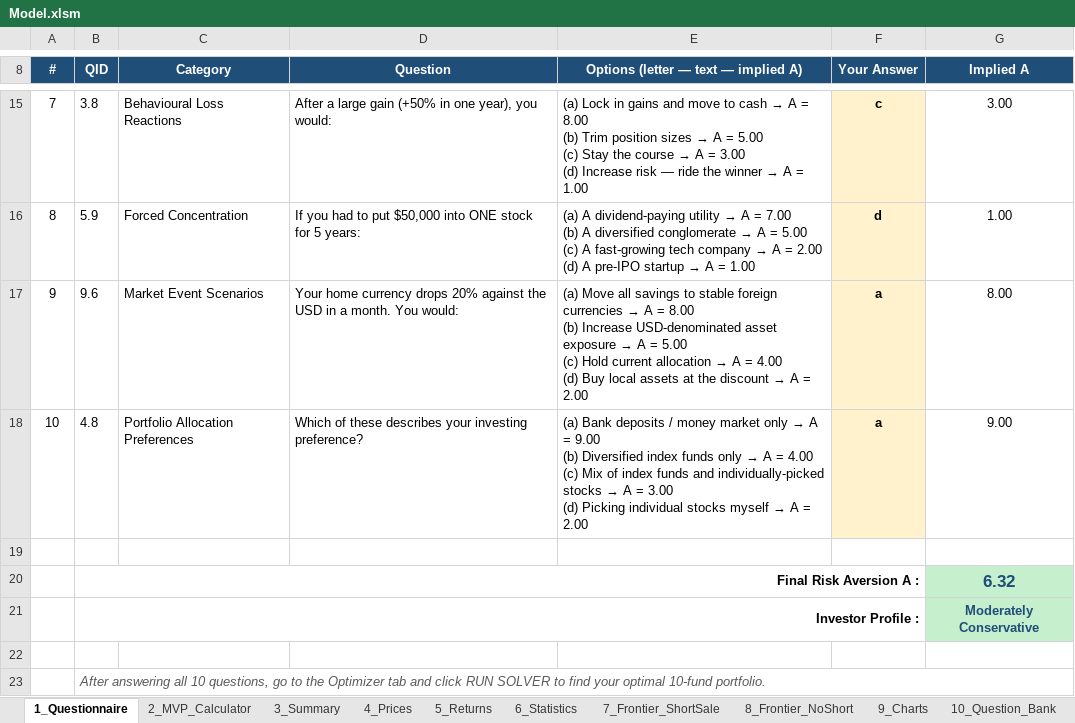
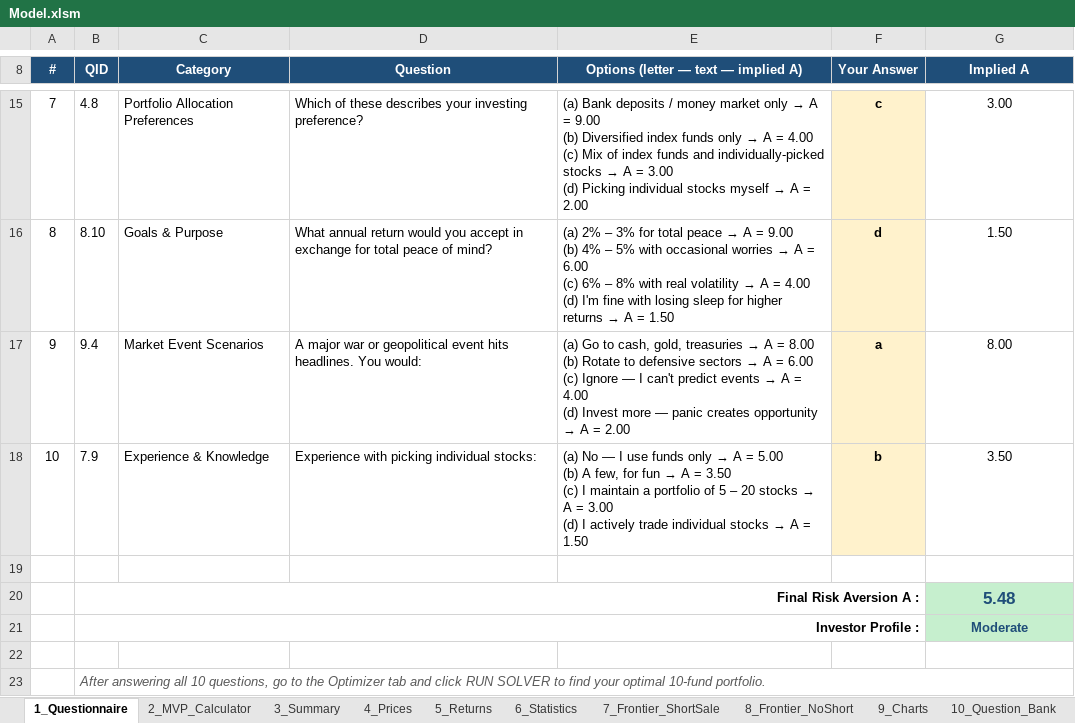
Before and after one commit to gitaalekhyapaul/bmd5302-project, an Excel workbook: Model.xlsm, sheet 1_Questionnaire, drawn as a sheet; only a part is shown, gaps mark what is left out; values as stored, in another font and other column widths than the file's, no borders; charts and pictures not drawn; removed rows and columns are numbered as before the commit, all else as after; ↵ is a line break in a cell; the diff covers the shown part only; the diff names each change by its address in the sheet, - before the commit and + after, or states it on an @@ line.

```diff
--- a/Model.xlsm (sheet 1_Questionnaire)
+++ b/Model.xlsm (sheet 1_Questionnaire)
-B15 (QID): 3.8
+B15 (QID): 4.8
-C15 (Category): Behavioural Loss Reactions
+C15 (Category): Portfolio Allocation Preferences
-D15 (Question): After a large gain (+50% in one year), you would:
+D15 (Question): Which of these describes your investing preference?
@@ E15: (a) Lock in gains and move to cash → A = 8.00 ↵ (b) Trim position sizes → A = 5.00 ↵ (c) Stay the course → A = 3.00 ↵ (d) Increase risk — ride the winner → A = 1.00 → (a) Bank deposits / money market only → A = 9.00 ↵ (b) Diversified index funds only → A = 4.00 ↵ (c) Mix of index funds and individually-picked stocks → A = 3.00 ↵ (d) Picking individual stocks myself → A = 2.00 @@
-B16 (QID): 5.9
+B16 (QID): 8.10
-C16 (Category): Forced Concentration
+C16 (Category): Goals & Purpose
-D16 (Question): If you had to put $50,000 into ONE stock for 5 years:
+D16 (Question): What annual return would you accept in exchange for total peace of mind?
@@ E16: (a) A dividend-paying utility → A = 7.00 ↵ (b) A diversified conglomerate → A = 5.00 ↵ (c) A fast-growing tech company → A = 2.00 ↵ (d) A pre-IPO startup → A = 1.00 → (a) 2% – 3% for total peace → A = 9.00 ↵ (b) 4% – 5% with occasional worries → A = 6.00 ↵ (c) 6% – 8% with real volatility → A = 4.00 ↵ (d) I'm fine with losing sleep for higher returns → A = 1.50 @@
-G16 (Implied A): 1.00
+G16 (Implied A): 1.50
-B17 (QID): 9.6
+B17 (QID): 9.4
-D17 (Question): Your home currency drops 20% against the USD in a month. You would:
+D17 (Question): A major war or geopolitical event hits headlines. You would:
@@ E17: (a) Move all savings to stable foreign currencies → A = 8.00 ↵ (b) Increase USD-denominated asset exposure → A = 5.00 ↵ (c) Hold current allocation → A = 4.00 ↵ (d) Buy local assets at the discount → A… → (a) Go to cash, gold, treasuries → A = 8.00 ↵ (b) Rotate to defensive sectors → A = 6.00 ↵ (c) Ignore — I can't predict events → A = 4.00 ↵ (d) Invest more — panic creates opportunity → A… @@
-row 18: 10 | 4.8 | Portfolio Allocation Preferences | Which of these describes your investing preference? | (a) Bank deposits / money market only → A = 9.00 ↵ (b) Diversified index funds only → A = 4.00 ↵ (c) Mix of index funds and individually-picked stocks → A = 3.00 ↵ (d) Picking individual stocks myself → A = 2.00 | a | 9.00
+row 18: 10 | 7.9 | Experience & Knowledge | Experience with picking individual stocks: | (a) No — I use funds only → A = 5.00 ↵ (b) A few, for fun → A = 3.50 ↵ (c) I maintain a portfolio of 5 – 20 stocks → A = 3.00 ↵ (d) I actively trade individual stocks → A = 1.50 | b | 3.50
-G20 (Implied A): 6.32
+G20 (Implied A): 5.48
-G21 (Implied A): Moderately Conservative
+G21 (Implied A): Moderate
```
Also changed, not shown: 29 edited cells elsewhere in this sheet, sheet 11_Scoring, sheet 2_MVP_Calculator, sheet 12_Optimizer, formulas that keep their value, charts or pictures, 4 other files.
